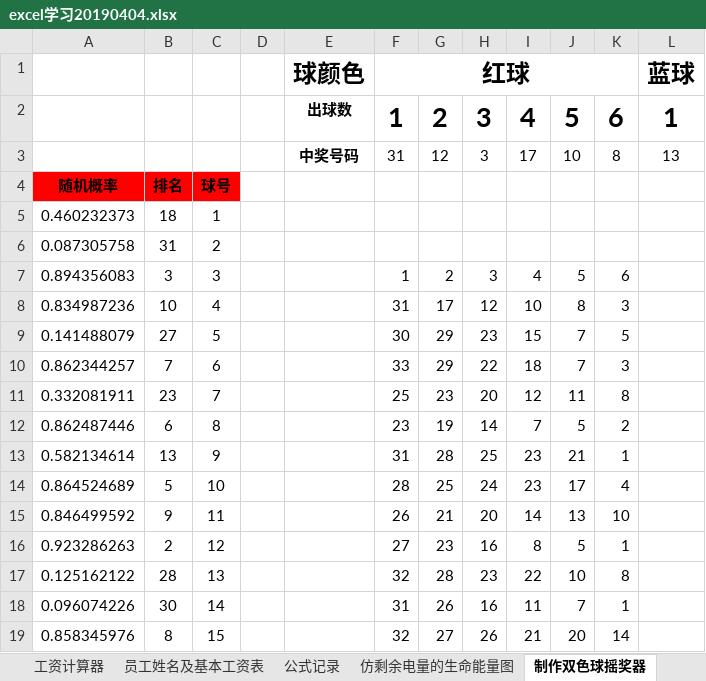
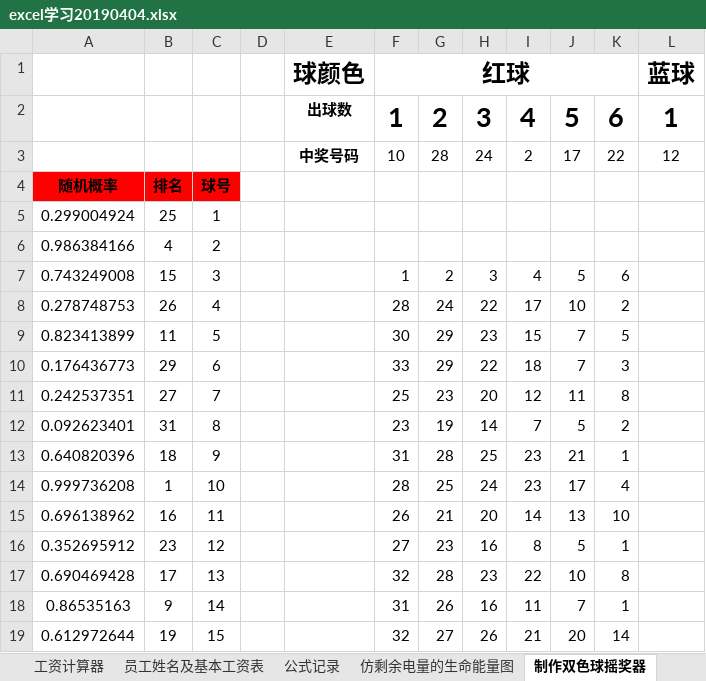
Before and after one commit to zydemo/zydemo.github.io, an Excel workbook: public/excel/excel学习20190404.xlsx, sheet 制作双色球摇奖器, drawn as a sheet; only a part is shown; values as stored, in another font and other column widths than the file's, no borders; charts and pictures and conditional formats not drawn; removed rows and columns are numbered as before the commit, all else as after; the diff covers the shown part only; the diff names each change by its address in the sheet, - before the commit and + after, or states it on an @@ line.

Commit message:
Update excel学习20190404.xlsx

```diff
--- a/public/excel/excel学习20190404.xlsx (sheet 制作双色球摇奖器)
+++ b/public/excel/excel学习20190404.xlsx (sheet 制作双色球摇奖器)
-row 3:  |  |  |  | 中奖号码 | 31 | 12 | 3 | 17 | 10 | 8 | 13
+row 3:  |  |  |  | 中奖号码 | 10 | 28 | 24 | 2 | 17 | 22 | 12
-row 5: 0.460232373 | 18 | 1
-row 6: 0.087305758 | 31 | 2
+row 5: 0.299004924 | 25 | 1
+row 6: 0.986384166 | 4 | 2
-A7: 0.894356083
+A7: 0.743249008
-B7: 3
+B7: 15
-row 8: 0.834987236 | 10 | 4 |  |  | 31 | 17 | 12 | 10 | 8 | 3
+row 8: 0.278748753 | 26 | 4 |  |  | 28 | 24 | 22 | 17 | 10 | 2
-A9: 0.141488079
+A9: 0.823413899
-B9: 27
+B9: 11
-A10: 0.862344257
+A10: 0.176436773
-B10: 7
+B10: 29
-A11: 0.332081911
+A11: 0.242537351
-B11: 23
+B11: 27
-A12: 0.862487446
+A12: 0.092623401
-B12: 6
+B12: 31
-A13: 0.582134614
+A13: 0.640820396
-B13: 13
+B13: 18
-A14: 0.864524689
+A14: 0.999736208
-B14: 5
+B14: 1
-A15: 0.846499592
+A15: 0.696138962
-B15: 9
+B15: 16
-A16: 0.923286263
+A16: 0.352695912
-B16: 2
+B16: 23
-A17: 0.125162122
+A17: 0.690469428
-B17: 28
+B17: 17
-A18: 0.096074226
+A18: 0.86535163
-B18: 30
+B18: 9
-A19: 0.858345976
+A19: 0.612972644
-B19: 8
+B19: 19
```
Also changed, not shown: 28 added rows, 28 removed rows and 9 edited cells elsewhere in this sheet, sheet 公式记录, sheet 仿剩余电量的生命能量图, charts or pictures.
